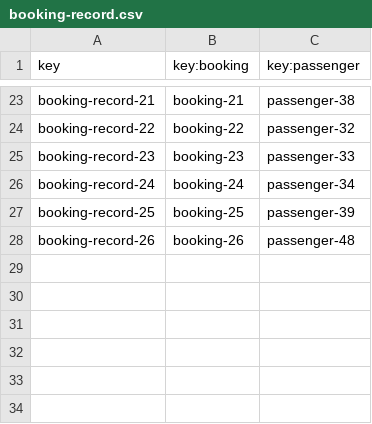
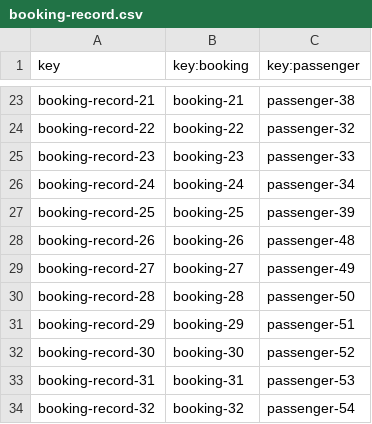
Before and after one commit to pabniecor/Acme-ANS-C3, a CSV file: src/main/resources/WEB-INF/data/sample/booking-record.csv, drawn as a sheet; only a part is shown, gaps mark what is left out; the diff names each change by its address in the sheet, - before the commit and + after, or states it on an @@ line.

```diff
--- a/src/main/resources/WEB-INF/data/sample/booking-record.csv
+++ b/src/main/resources/WEB-INF/data/sample/booking-record.csv
+row 29: booking-record-27 | booking-27 | passenger-49
+row 30: booking-record-28 | booking-28 | passenger-50
+row 31: booking-record-29 | booking-29 | passenger-51
+row 32: booking-record-30 | booking-30 | passenger-52
+row 33: booking-record-31 | booking-31 | passenger-53
+row 34: booking-record-32 | booking-32 | passenger-54
```
Also changed, not shown: src/main/resources/WEB-INF/data/sample/booking.csv, src/main/resources/WEB-INF/data/sample/passenger.csv, 4 other files.
